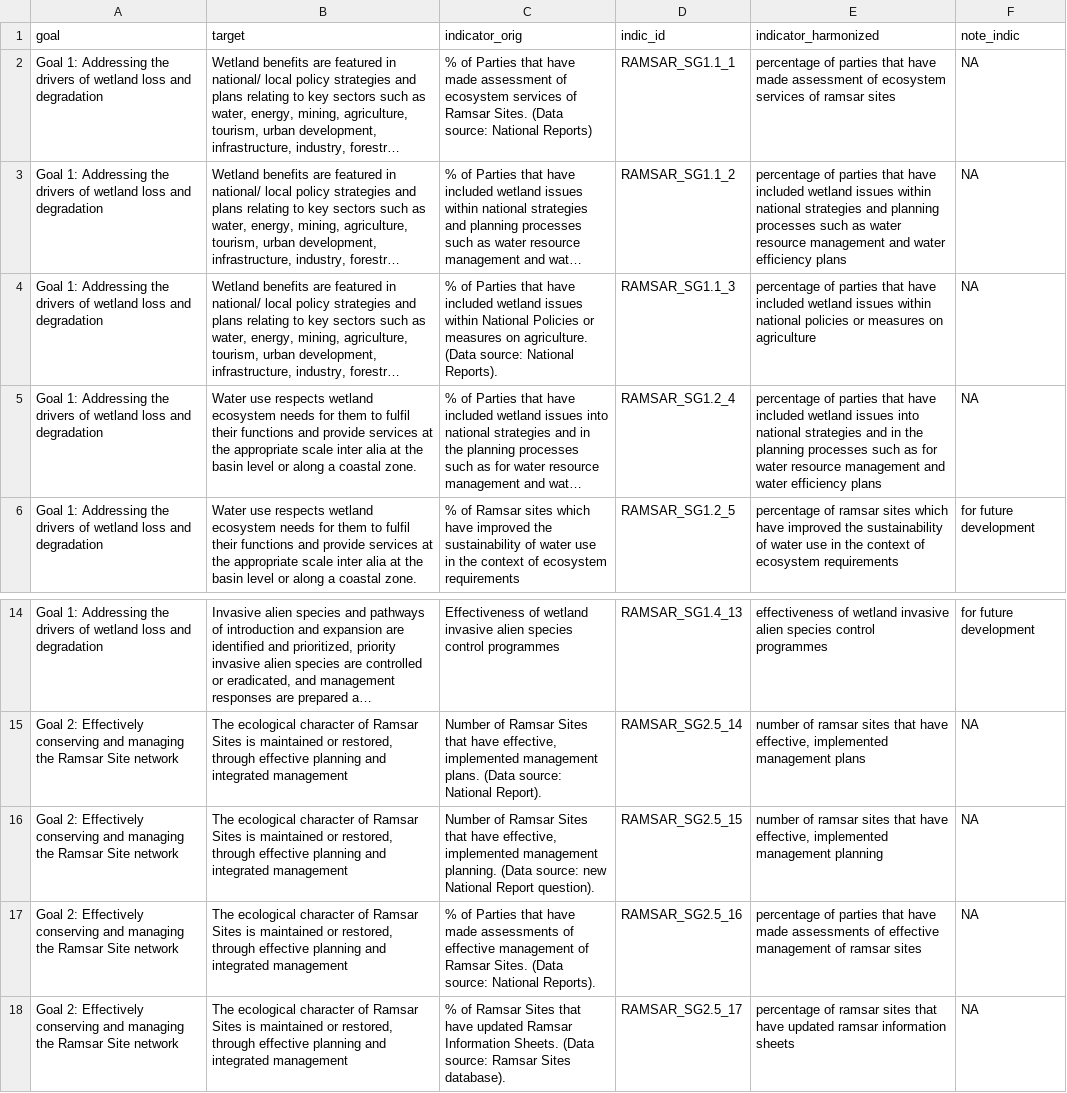
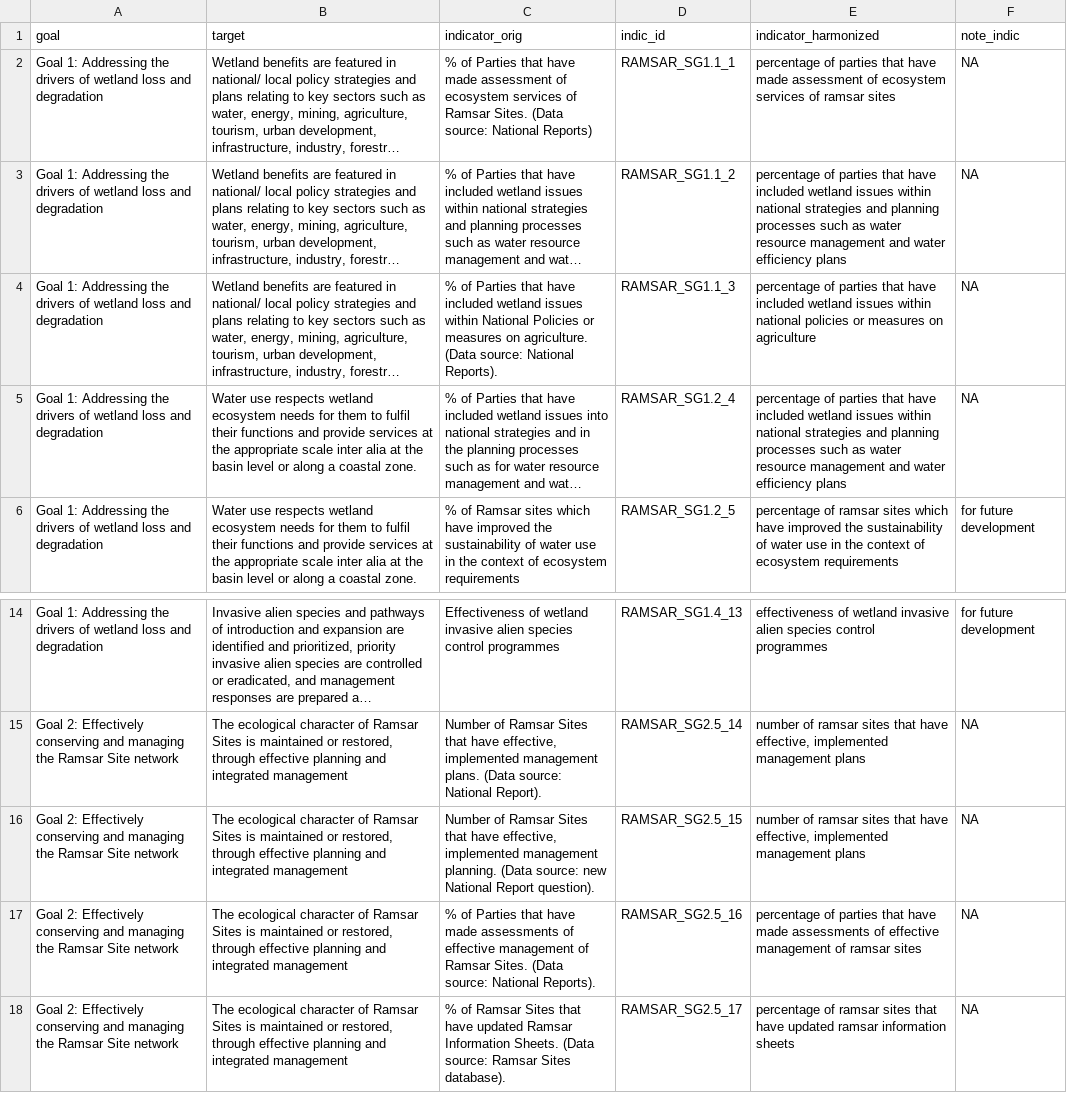
Before and after one commit to IPBES-Data/IPBES_Data_Indicators, a CSV file: input/meas/RAMSAR/ramsar_indic_harm.csv, drawn as a sheet; only a part is shown, gaps mark what is left out; long unchanged cells end in …; the diff names each change by its address in the sheet, - before the commit and + after, or states it on an @@ line.

```diff
--- a/input/meas/RAMSAR/ramsar_indic_harm.csv
+++ b/input/meas/RAMSAR/ramsar_indic_harm.csv
-E5 (indicator_harmonized): …wetland issues into national strategies and in the planning processes such as for water resource…
+E5 (indicator_harmonized): …wetland issues within national strategies and planning processes such as water resource…
-E16 (indicator_harmonized): …implemented management planning
+E16 (indicator_harmonized): …implemented management plans
```
Also changed, not shown: input/assessments/assess_indicators.csv, input/assessments/tables_extraction/IPBES/ga2.1_indicators.csv, 14 other files.
